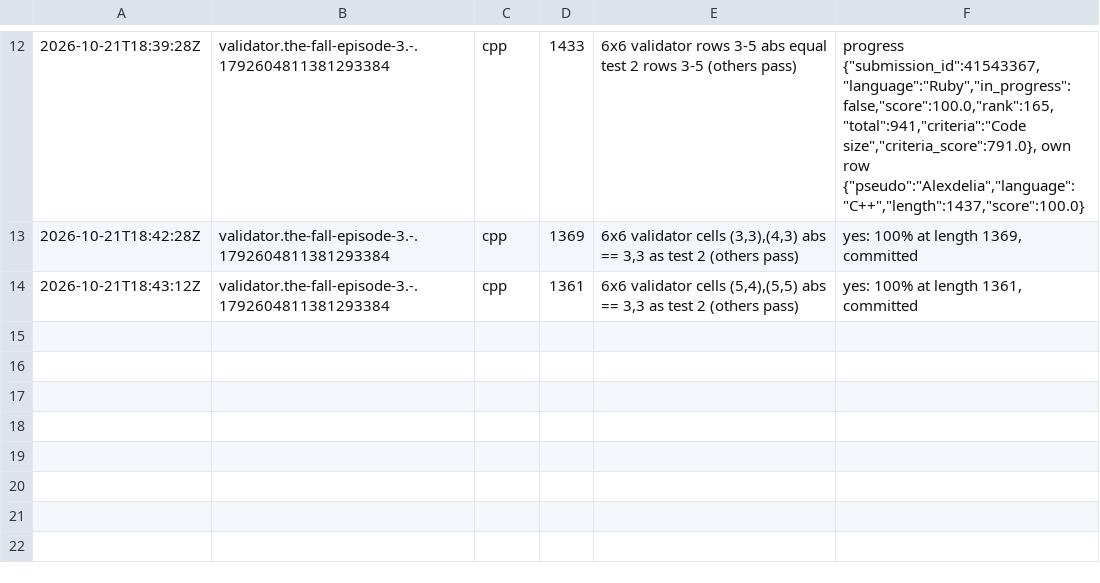
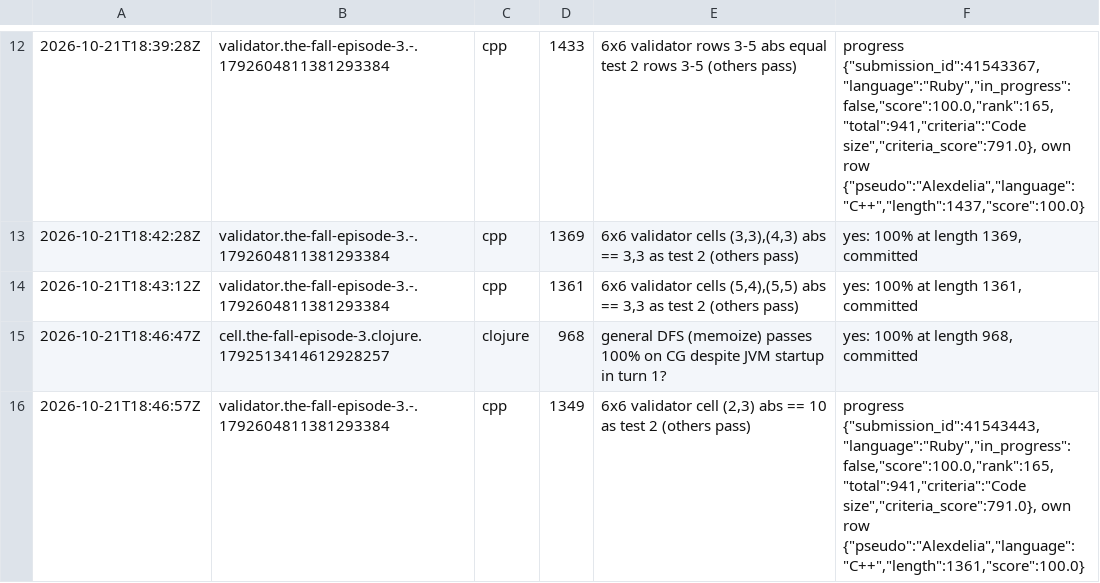
Before and after one commit to Alexdelia/puzzle, a TSV file: codingame/codegolf/puzzle/the-fall-episode-3/probe/probes.tsv, drawn as a sheet; only a part is shown, gaps mark what is left out.

Commit message:
chore(golf): probes the-fall-episode-3

```diff
--- a/codingame/codegolf/puzzle/the-fall-episode-3/probe/probes.tsv
+++ b/codingame/codegolf/puzzle/the-fall-episode-3/probe/probes.tsv
@@ -14 +14,3 @@
 2026-10-21T18:43:12Z	validator.the-fall-episode-3.-.1792604811381293384	cpp	1361	6x6 validator cells (5,4),(5,5) abs == 3,3 as test 2 (others pass)	yes: 100% at length 1361, committed
+2026-10-21T18:46:47Z	cell.the-fall-episode-3.clojure.1792513414612928257	clojure	968	general DFS (memoize) passes 100% on CG despite JVM startup in turn 1?	yes: 100% at length 968, committed
+2026-10-21T18:46:57Z	validator.the-fall-episode-3.-.1792604811381293384	cpp	1349	6x6 validator cell (2,3) abs == 10 as test 2 (others pass)	progress {"submission_id":41543443,"language":"Ruby","in_progress":false,"score":100.0,"rank":165,"total":941,"criteria":"Code size","criteria_score":791.0}, own row {"pseudo":"Alexdelia","language":"C++","length":1361,"score":100.0}
```
Also changed, not shown: 3 other files.
